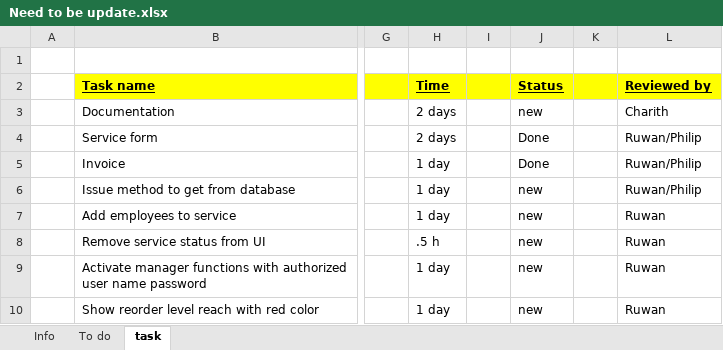
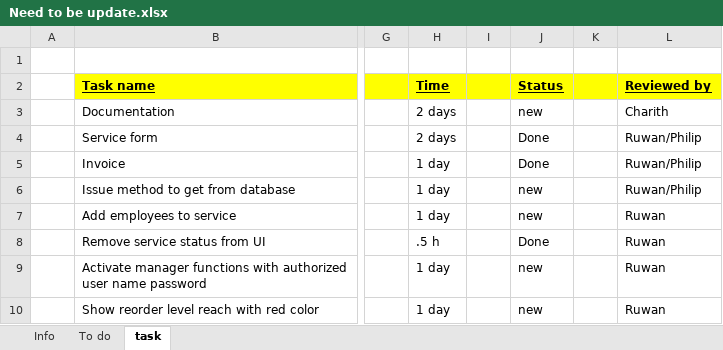
Before and after one commit to ruwanmad/Enterprise, an Excel workbook: ServiceMaster/schedule/Need to be update.xlsx, sheet task, drawn as a sheet; only a part is shown, gaps mark what is left out; values as stored, in another font and other column widths than the file's, no borders; the diff names each change by its address in the sheet, - before the commit and + after, or states it on an @@ line.

Commit message:
Added functionality to handle canceled item in services. Changed the invoice to handle this too.

```diff
--- a/ServiceMaster/schedule/Need to be update.xlsx (sheet task)
+++ b/ServiceMaster/schedule/Need to be update.xlsx (sheet task)
-J8 (Status): new
+J8 (Status): Done
```
Also changed, not shown: 4 other files.
